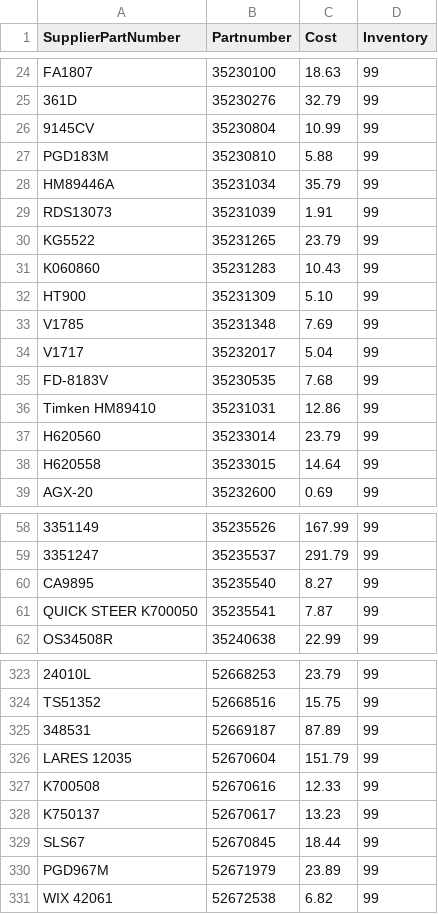
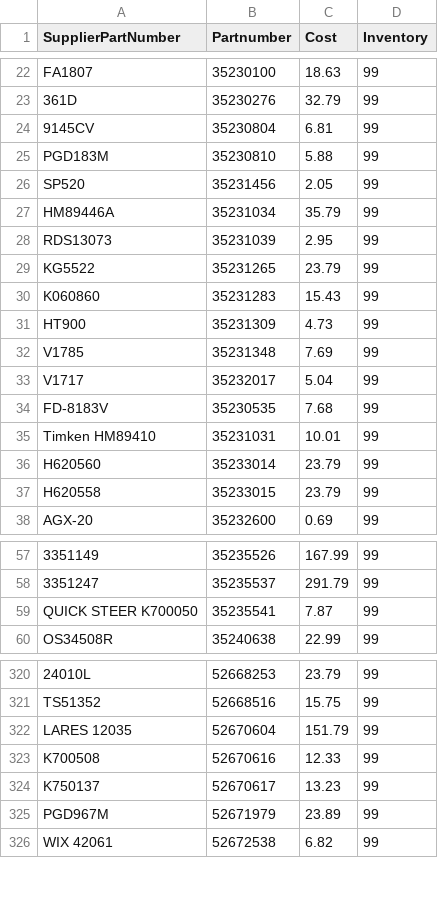
Before and after one commit to BrandonTrapp88/rockauto, a CSV file: cleaned_part_numbers_with_prices.csv, drawn as a sheet; only a part is shown, gaps mark what is left out; removed rows and columns are numbered as before the commit, all else as after; the diff covers the shown part only; the diff names each change by its address in the sheet, - before the commit and + after, or states it on an @@ line.

Commit message:
Update RockAuto inventory data

```diff
--- a/cleaned_part_numbers_with_prices.csv
+++ b/cleaned_part_numbers_with_prices.csv
-C24 (Cost): 10.99
+C24 (Cost): 6.81
+row 26: SP520 | 35231456 | 2.05 | 99
-C28 (Cost): 1.91
+C28 (Cost): 2.95
-C30 (Cost): 10.43
+C30 (Cost): 15.43
-C31 (Cost): 5.10
+C31 (Cost): 4.73
-C35 (Cost): 12.86
+C35 (Cost): 10.01
-C37 (Cost): 14.64
+C37 (Cost): 23.79
-row 60: CA9895 | 35235540 | 8.27 | 99
-row 325: 348531 | 52669187 | 87.89 | 99
-row 329: SLS67 | 52670845 | 18.44 | 99
```
Also changed, not shown: 2 removed rows, 2 moved rows and 58 edited cells elsewhere in this file, multi_result_error_log.csv, not_found_error_log.csv.
